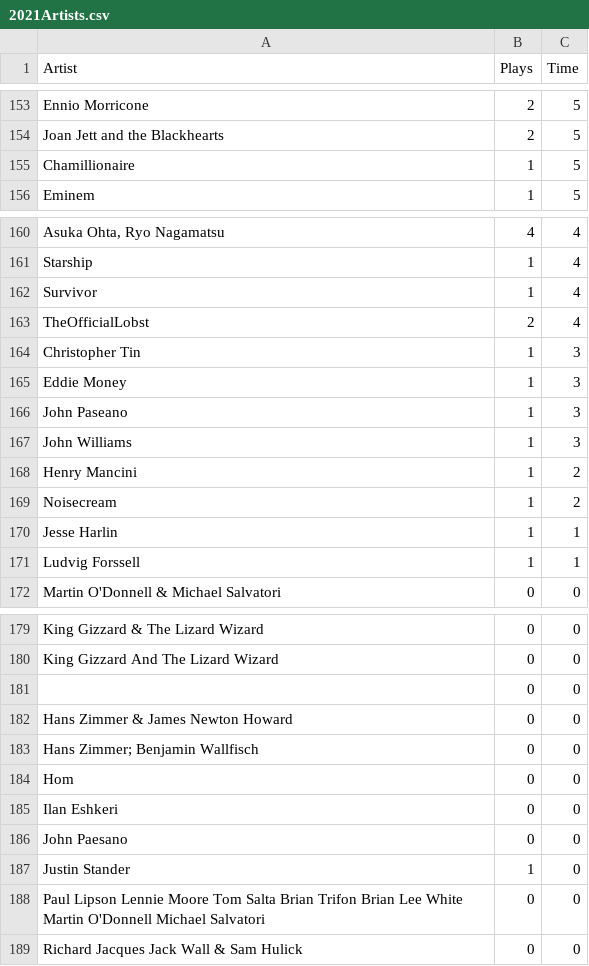
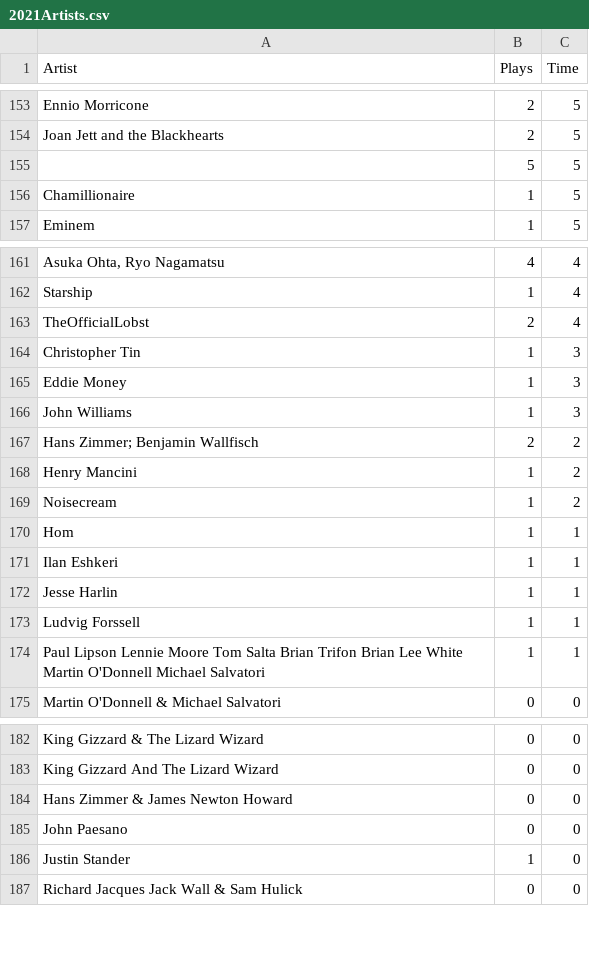
Before and after one commit to Vishwarrior26/LastfmSnap, a CSV file: 2021Artists.csv, drawn as a sheet; only a part is shown, gaps mark what is left out; removed rows and columns are numbered as before the commit, all else as after; the diff covers the shown part only; the diff names each change by its address in the sheet, - before the commit and + after, or states it on an @@ line.

```diff
--- a/2021Artists.csv
+++ b/2021Artists.csv
+row 155:  | 5 | 5
-row 162: Survivor | 1 | 4
-row 166: John Paseano | 1 | 3
+row 167: Hans Zimmer; Benjamin Wallfisch | 2 | 2
+row 170: Hom | 1 | 1
+row 171: Ilan Eshkeri | 1 | 1
+row 174: Paul Lipson Lennie Moore Tom Salta Brian Trifon Brian Lee White Martin O'Donnell Michael Salvatori | 1 | 1
-row 181:  | 0 | 0
-row 183: Hans Zimmer; Benjamin Wallfisch | 0 | 0
-row 184: Hom | 0 | 0
-row 185: Ilan Eshkeri | 0 | 0
-row 188: Paul Lipson Lennie Moore Tom Salta Brian Trifon Brian Lee White Martin O'Donnell Michael Salvatori | 0 | 0
```
Also changed, not shown: 4 added rows, 4 removed rows and 34 edited cells elsewhere in this file, 2021Tracks.csv, 1 other file.
